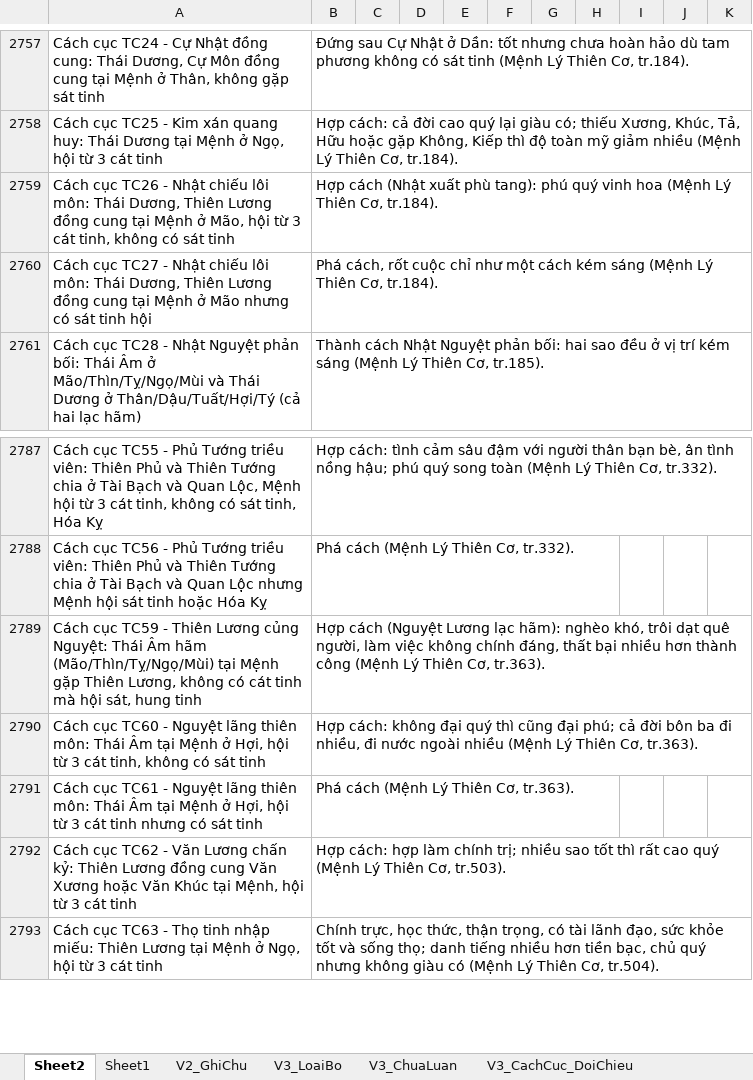
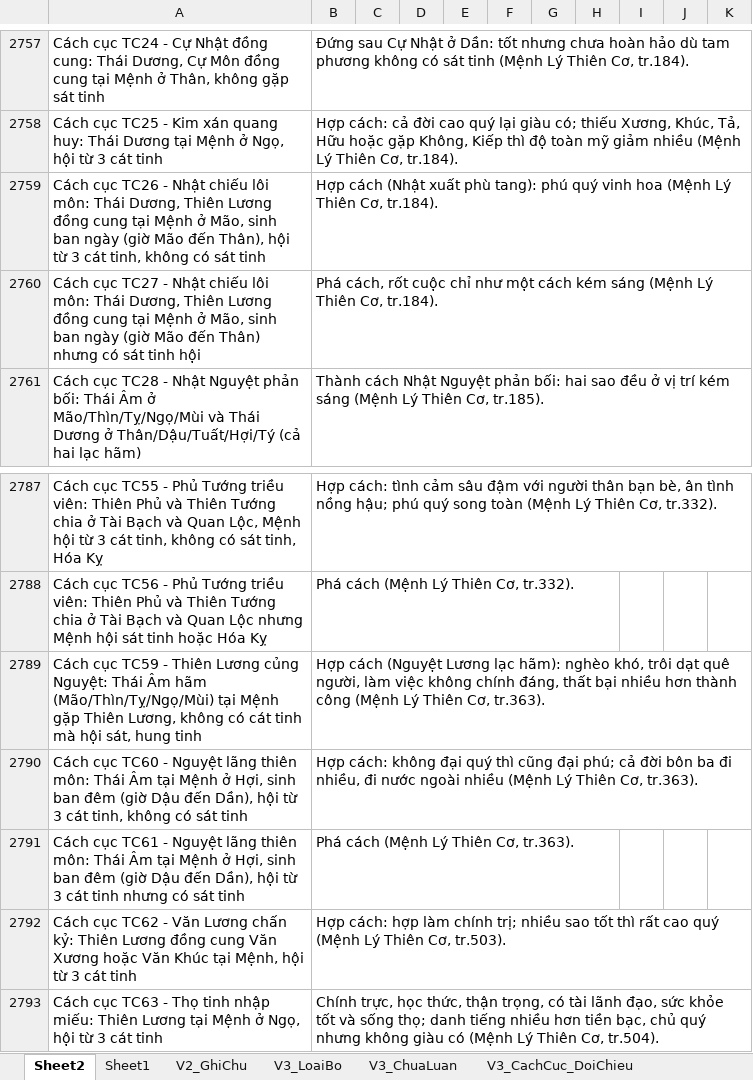
Before and after one commit to Donniehieu/TuVi, an Excel workbook: LuanMenh.xlsx, sheet Sheet2, drawn as a sheet; only a part is shown, gaps mark what is left out; values as stored, in another font and other column widths than the file's, no borders; the diff covers the shown part only; the diff names each change by its address in the sheet, - before the commit and + after, or states it on an @@ line.

```diff
--- a/LuanMenh.xlsx (sheet Sheet2)
+++ b/LuanMenh.xlsx (sheet Sheet2)
-A2759: …ở Mão, hội từ…
+A2759: …ở Mão, sinh ban ngày (giờ Mão đến Thân), hội từ…
-A2760: …Mệnh ở Mão nhưng có…
+A2760: …Mệnh ở Mão, sinh ban ngày (giờ Mão đến Thân) nhưng có…
-A2790: …ở Hợi, hội từ…
+A2790: …ở Hợi, sinh ban đêm (giờ Dậu đến Dần), hội từ…
-A2791: …ở Hợi, hội từ…
+A2791: …ở Hợi, sinh ban đêm (giờ Dậu đến Dần), hội từ…
```
Also changed, not shown: 53 added rows elsewhere in this sheet, LuanVanHan_Sach.xlsx, 2 other files.
